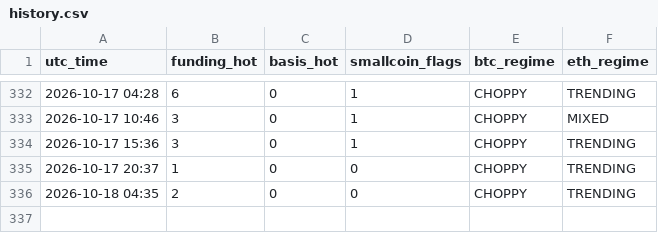
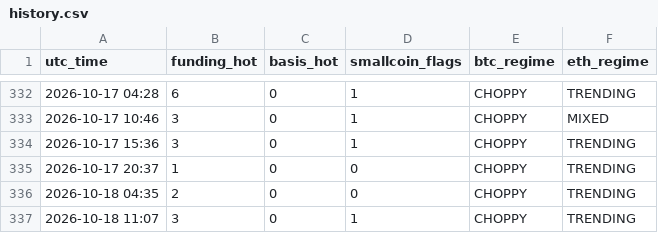
Before and after one commit to Li7wak865/pond-scanner, a CSV file: history.csv, drawn as a sheet; only a part is shown, gaps mark what is left out.

```diff
--- a/history.csv
+++ b/history.csv
@@ -336 +336,2 @@ utc_time,funding_hot,basis_hot,smallcoin_flags,btc_regime,eth_regime
 2026-10-18 04:35,2,0,0,CHOPPY,TRENDING
+2026-10-18 11:07,3,0,1,CHOPPY,TRENDING
```
Also changed, not shown: 2 other files.
